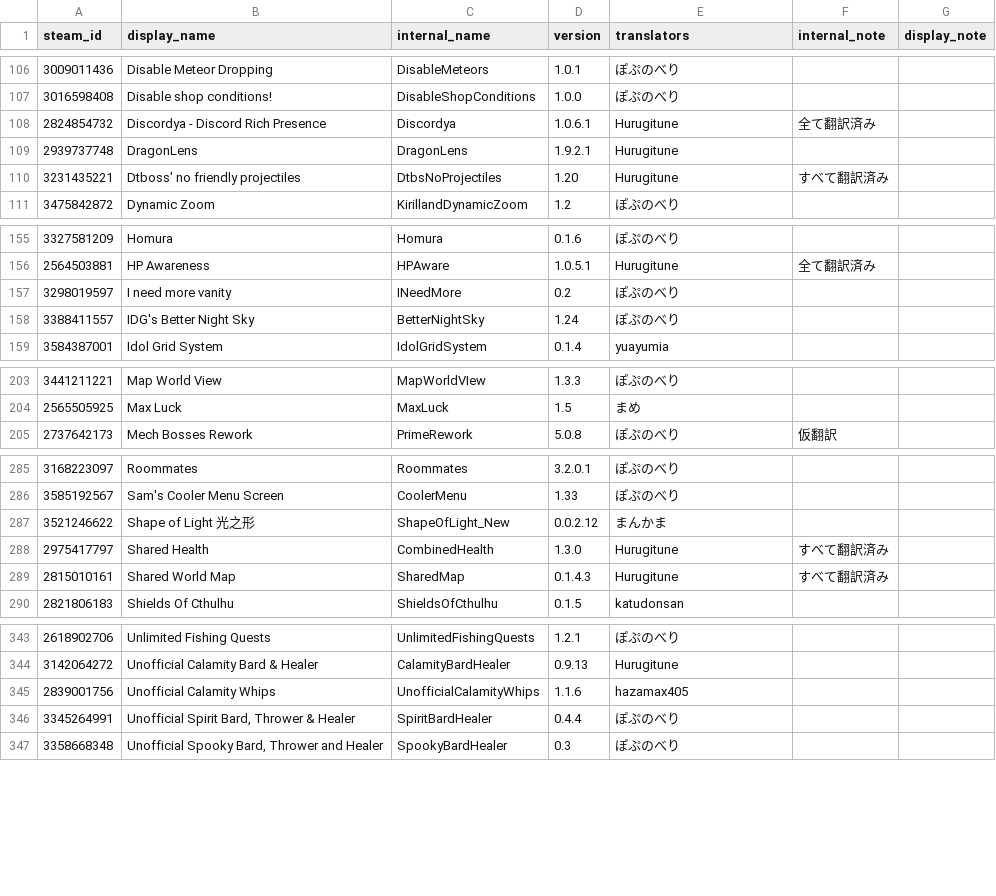
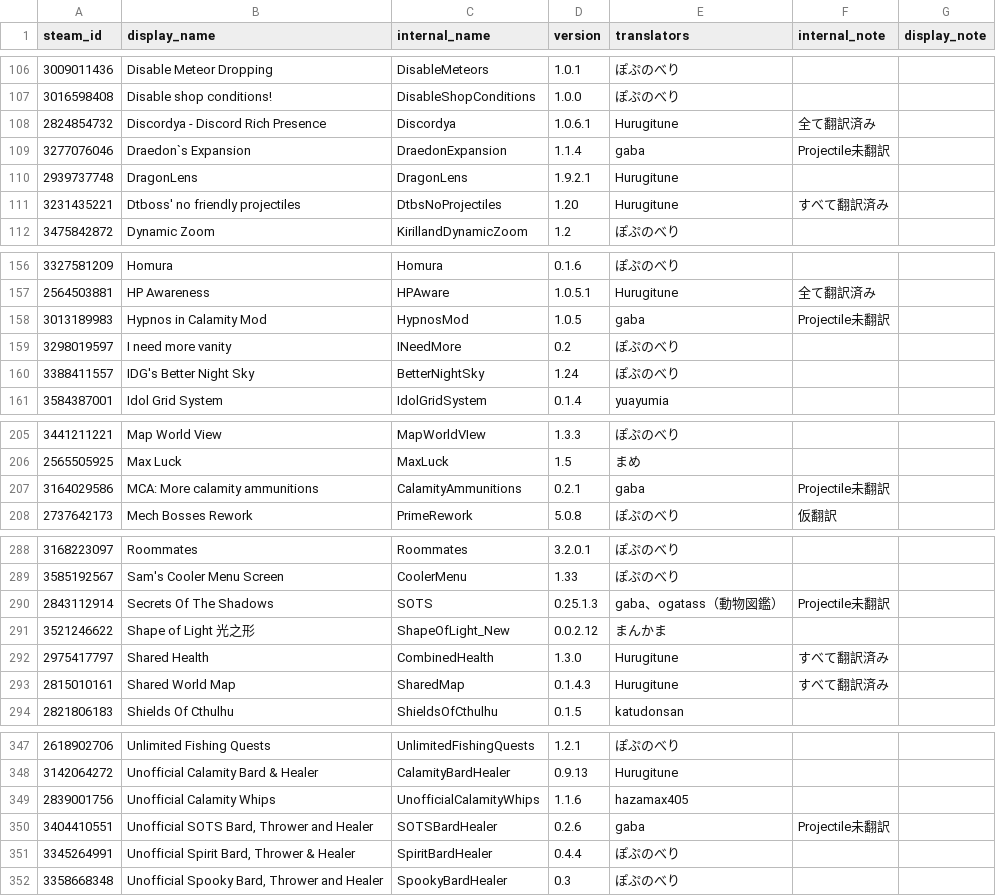
Before and after one commit to eva828/TMLHonyaku, a CSV file: TranslatedMods.csv, drawn as a sheet; only a part is shown, gaps mark what is left out; the diff names each change by its address in the sheet, - before the commit and + after, or states it on an @@ line.

Commit message:
Secrets of Shadowsなど複数の翻訳の追加 (#155)
* ja-JP_Mods.CalamityAmmunitions.hjsonを作成

アイテム名、バフツールチップを翻訳

* 翻訳を追加

アイテム、バフ、コンフィグの翻訳を追加

* 翻訳の追加

アイテム、バフの翻訳を追加

* 翻訳を追加

アイテム、バフ、会話ログの翻訳を追加

* 翻訳を更新

・アイテムの名称をより検索しやすくなるよう変更
・一部のアイテムのツールチップを変更

* 翻訳を追加

・Projectile以外の翻訳を追加

ベスティアリー翻訳 by @ogatass

* 翻訳したModをリストに追加

追加したMod
・MCA: More calamity ammunitions
・Hypnos in Calamity Mod
・Draedon's Expansion
・Unofficial SOTS Bard, Thrower and Healer
・Secrets of Shadows

* DraedonExpansionの内部名が実際と異なる問題を修正

---------

Co-authored-by: eva828 <88603178+eva828@users.noreply.github.com>

```diff
--- a/TranslatedMods.csv
+++ b/TranslatedMods.csv
+row 109: 3277076046 | Draedon`s Expansion | DraedonExpansion | 1.1.4 | gaba | Projectile未翻訳
+row 158: 3013189983 | Hypnos in Calamity Mod | HypnosMod | 1.0.5 | gaba | Projectile未翻訳
+row 207: 3164029586 | MCA: More calamity ammunitions | CalamityAmmunitions | 0.2.1 | gaba | Projectile未翻訳
+row 290: 2843112914 | Secrets Of The Shadows | SOTS | 0.25.1.3 | gaba、ogatass（動物図鑑） | Projectile未翻訳
+row 350: 3404410551 | Unofficial SOTS Bard, Thrower and Healer | SOTSBardHealer | 0.2.6 | gaba | Projectile未翻訳
```
Also changed, not shown: 6 other files.
